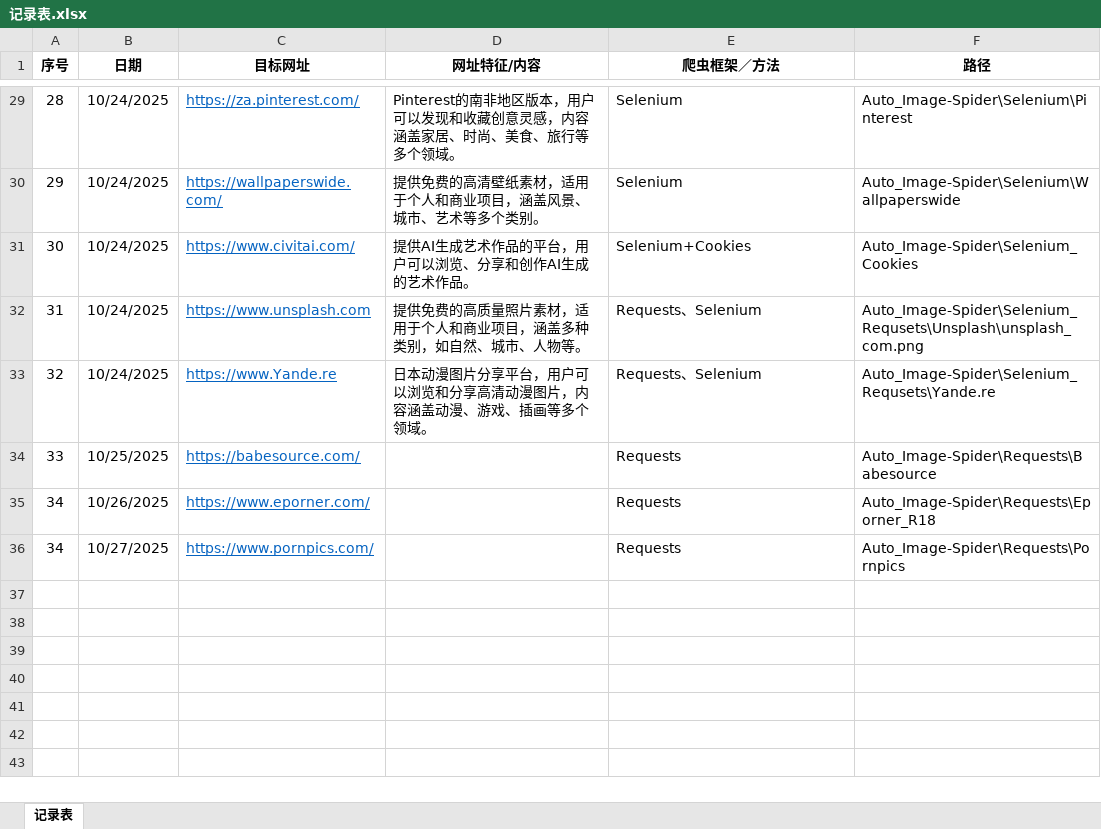
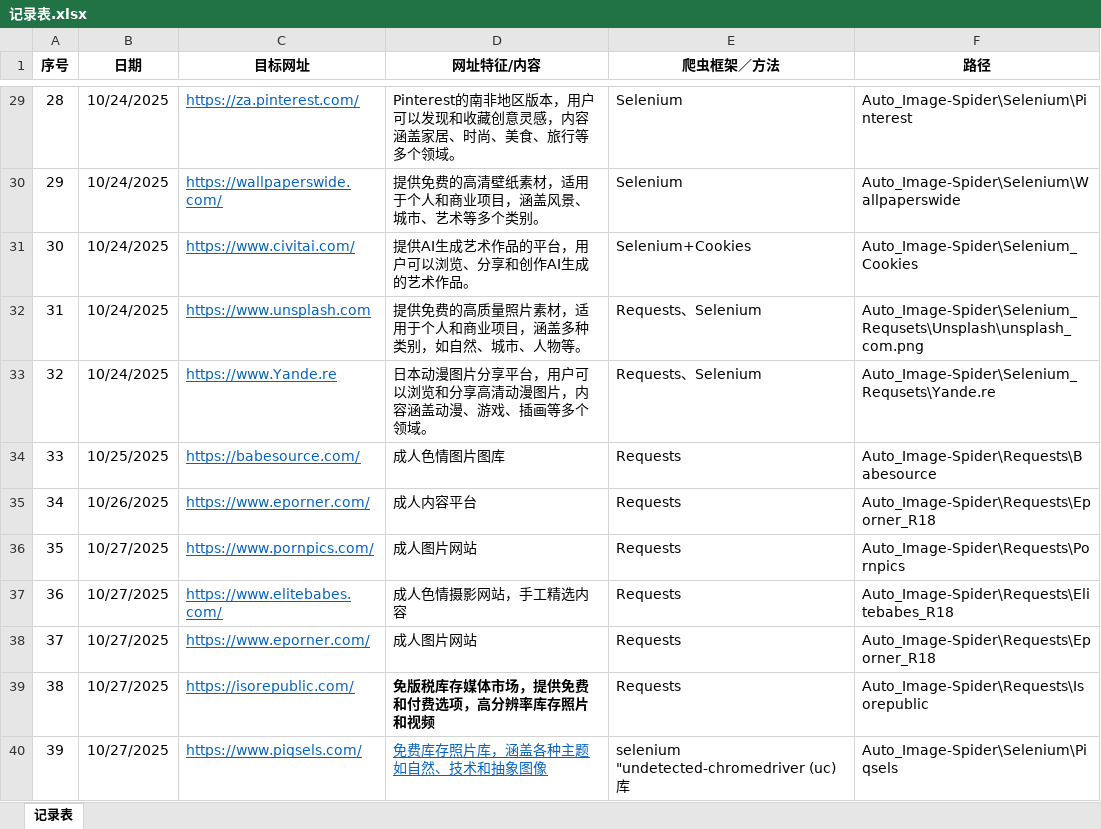
Before and after one commit to fuaneng/Auto_Image-Spider, an Excel workbook: 记录表.xlsx, sheet 记录表, drawn as a sheet; only a part is shown, gaps mark what is left out; values as stored, in another font and other column widths than the file's, no borders; the diff names each change by its address in the sheet, - before the commit and + after, or states it on an @@ line.

Commit message:
new file:   Requests/Babesource/babesource.com.png 	new file:   Requests/Elitebabes_R18/README.md 	new file:   Requests/Elitebabes_R18/all_images_data.csv 	new file:   Requests/Elitebabes_R18/elitebabes_spider.py 	new file:   Requests/Elitebabes_R18/images/Adventurous babe Sky Moon is smokin' hot while teasingly exposing her goodies and grinding her hips in public/250542_0001-01.jpg 	new file:   Requests/Elitebabes_R18/images/Adventurous babe Sky Moon is smokin' hot while teasingly exposing her goodies and grinding her hips in public/250542_0001-02.jpg 	new file:   Requests/Elitebabes_R18/www.elitebabes.com.png 	new file:   "Requests/Elitebabes_R18/\344\274\252\344\273\243\347\240\201.py" 	new file:   Requests/Eporner_R18/www.eporner.com.png 	new file:   Requests/Isorepublic/README.md 	new file:   Requests/Isorepublic/isorepublic.com.png 	new file:   Requests/Isorepublic/isorepublic_data.csv 	new file:   Requests/Isorepublic/lsorepublic_requsets.py 	new file:   "Requests/Isorepublic/\344\274\252\344\273\243\347\240\201.py" 	new file:   Requests/Pornpics/www.pornpics.com.png 	new file:   "Selenium/Creativemarket/\345\244\232\347\272\277\347\250\213.py" 	new file:   Selenium/Piqsels/README.md 	new file:   Selenium/Piqsels/piqsels_crawler.py 	new file:   Selenium/Piqsels/piqsels_data.csv 	new file:   Selenium/Piqsels/ram_tag_list.txt 	new file:   Selenium/Piqsels/www.piqsels.com.png 	new file:   "Selenium/Piqsels/\344\274\252\344\273\243\347\240\201.py" 	modified:   "\350\256\260\345\275\225\350\241\250.md" 	modified:   "\350\256\260\345\275\225\350\241\250.xlsx"

```diff
--- a/记录表.xlsx (sheet 记录表)
+++ b/记录表.xlsx (sheet 记录表)
-D34 (网址特征/内容): (empty)
+D34 (网址特征/内容): 成人色情图片图库
-D35 (网址特征/内容): (empty)
+D35 (网址特征/内容): 成人内容平台
@@ column A (序号) renumbered in row 36 @@
-D36 (网址特征/内容): (empty)
+D36 (网址特征/内容): 成人图片网站
+row 37: 36 | 10/27/2025 | https://www.elitebabes.com/ | 成人色情摄影网站，手工精选内容 | Requests | Auto_Image-Spider\Requests\Elitebabes_R18
+row 38: 37 | 10/27/2025 | https://www.eporner.com/ | 成人图片网站 | Requests | Auto_Image-Spider\Requests\Eporner_R18
+row 39: 38 | 10/27/2025 | https://isorepublic.com/ | 免版税库存媒体市场，提供免费和付费选项，高分辨率库存照片和视频 | Requests | Auto_Image-Spider\Requests\Isorepublic
+row 40: 39 | 10/27/2025 | https://www.piqsels.com/ | 免费库存照片库，涵盖各种主题如自然、技术和抽象图像 | selenium "undetected-chromedriver (uc) 库 | Auto_Image-Spider\Selenium\Piqsels
```
Also changed, not shown: 23 other files.
